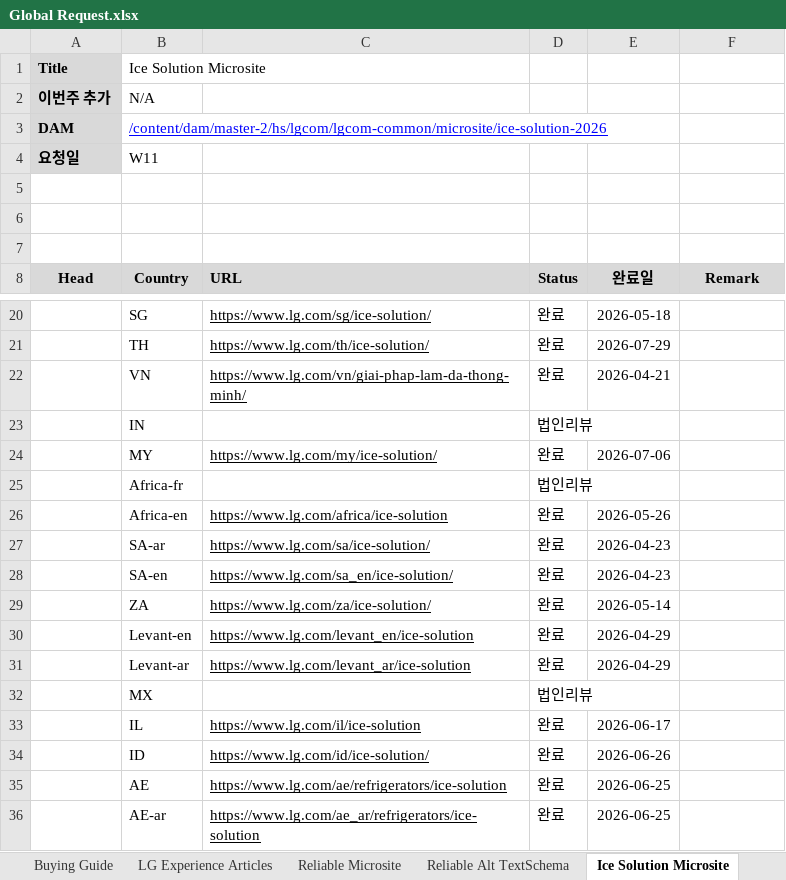
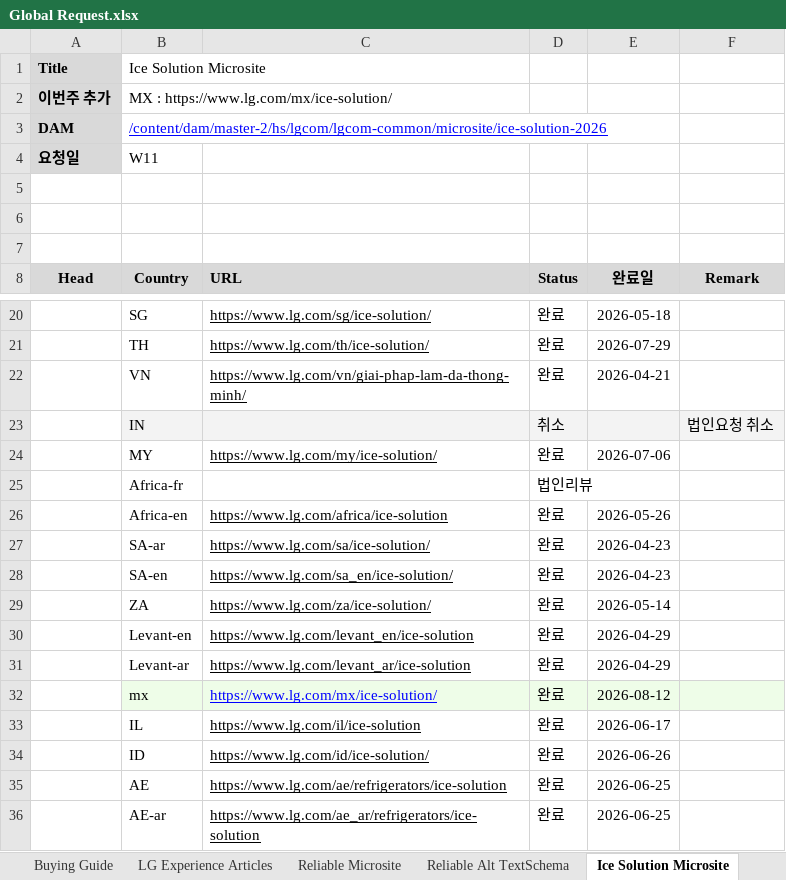
Before and after one commit to towdew/hs-dashboard, an Excel workbook: hs/Global Request.xlsx, sheet Ice Solution Microsite, drawn as a sheet; only a part is shown, gaps mark what is left out; values as stored, in another font and other column widths than the file's, no borders; charts and pictures not drawn; removed rows and columns are numbered as before the commit, all else as after; the diff names each change by its address in the sheet, - before the commit and + after, or states it on an @@ line.

```diff
--- a/hs/Global Request.xlsx (sheet Ice Solution Microsite)
+++ b/hs/Global Request.xlsx (sheet Ice Solution Microsite)
-B2 (Country): N/A
+B2 (Country): MX : https://www.lg.com/mx/ice-solution/
-B23:F23 fill: none
+B23:F23 fill: #F3F3F3
-D23 (Status): 법인리뷰
+D23 (Status): 취소
-F23 (Remark): (empty)
+F23 (Remark): 법인요청 취소
-row 32:  | MX |  | 법인리뷰
+row 32:  | mx | https://www.lg.com/mx/ice-solution/ | 완료 | 2026-08-12
```
Also changed, not shown: sheet VC 인증 오류 수정, sheet Ice Solution Microsite-ASIA, sheet LG Experience Articles, sheet MWO PLP FAQ, sheet Reliable Microsite, sheet FAQ Hub, 1 more sheet, charts or pictures.
